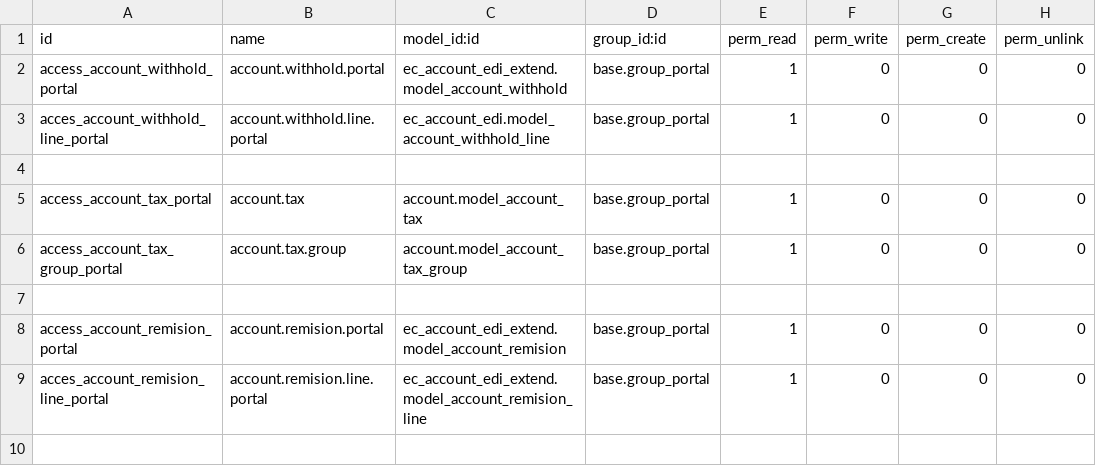
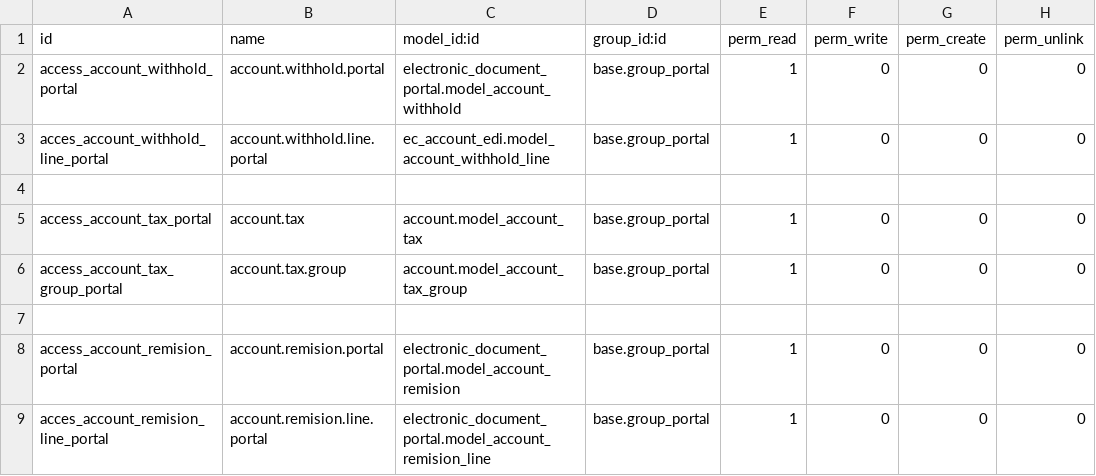
Before and after one commit to dioarcos-callphone/midrovo_developer, a CSV file: electronic_document_portal/security/ir.model.access.csv, drawn as a sheet.

```diff
--- a/electronic_document_portal/security/ir.model.access.csv
+++ b/electronic_document_portal/security/ir.model.access.csv
@@ -1,3 +1,3 @@
 id,name,model_id:id,group_id:id,perm_read,perm_write,perm_create,perm_unlink
-access_account_withhold_portal,account.withhold.portal,ec_account_edi_extend.model_account_withhold,base.group_portal,1,0,0,0
+access_account_withhold_portal,account.withhold.portal,electronic_document_portal.model_account_withhold,base.group_portal,1,0,0,0
 acces_account_withhold_line_portal,account.withhold.line.portal,ec_account_edi.model_account_withhold_line,base.group_portal,1,0,0,0
@@ -7,3 +7,3 @@ access_account_tax_group_portal,account.tax.group,account.model_account_tax_grou
 
-access_account_remision_portal,account.remision.portal,ec_account_edi_extend.model_account_remision,base.group_portal,1,0,0,0
-acces_account_remision_line_portal,account.remision.line.portal,ec_account_edi_extend.model_account_remision_line,base.group_portal,1,0,0,0
+access_account_remision_portal,account.remision.portal,electronic_document_portal.model_account_remision,base.group_portal,1,0,0,0
+acces_account_remision_line_portal,account.remision.line.portal,electronic_document_portal.model_account_remision_line,base.group_portal,1,0,0,0
```
Also changed, not shown: 6 other files.
